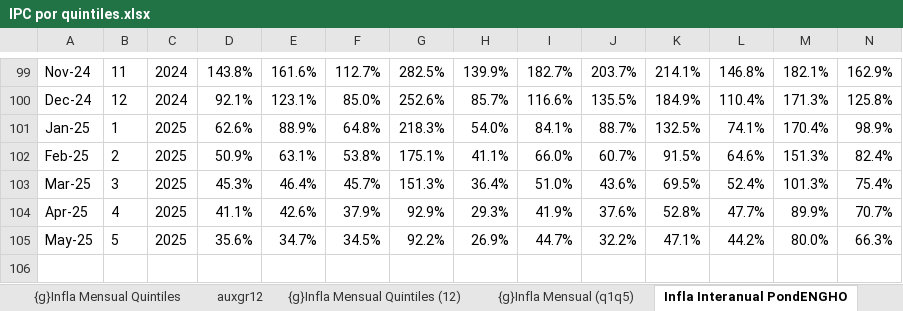
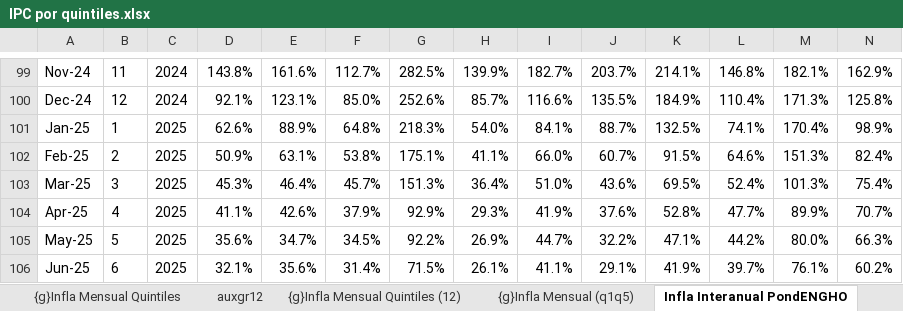
Before and after one commit to mrozada/brechas, an Excel workbook: docs/IPC por quintiles.xlsx, sheet Infla Interanual PondENGHO, drawn as a sheet; only a part is shown, gaps mark what is left out; values as stored, in another font and other column widths than the file's, no borders; conditional formats not drawn; rows hold the shown columns only; the diff names each change by its address in the sheet, - before the commit and + after, or states it on an @@ line.

```diff
--- a/docs/IPC por quintiles.xlsx (sheet Infla Interanual PondENGHO)
+++ b/docs/IPC por quintiles.xlsx (sheet Infla Interanual PondENGHO)
+row 106: Jun-25 | 6 | 2025 | 32.1% | 35.6% | 31.4% | 71.5% | 26.1% | 41.1% | 29.1% | 41.9% | 39.7% | 76.1% | 60.2%
```
Also changed, not shown: sheet Para R, sheet Infla Mensual PondENGHO, sheet Indice PondENGHO, sheet incidencia mensual, sheet auxgr12, formulas that keep their value, charts or pictures, 3 other files.
